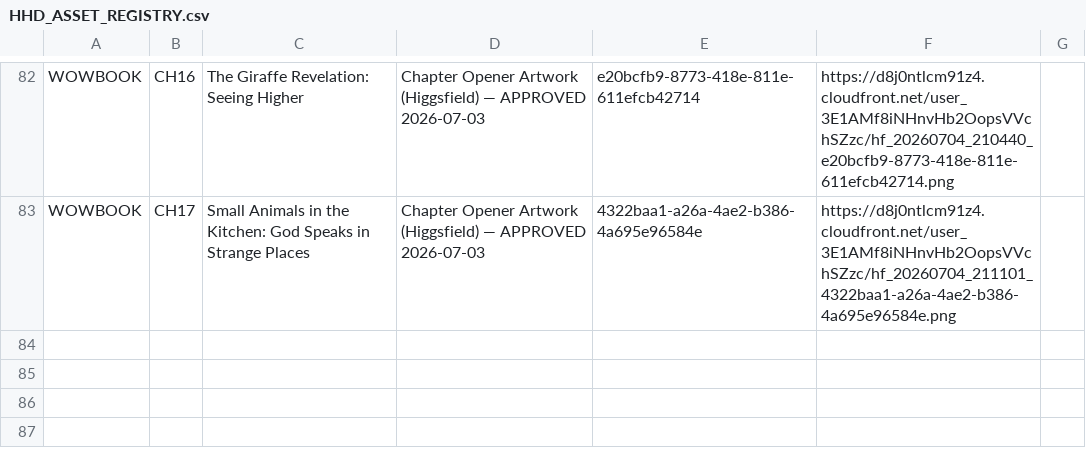
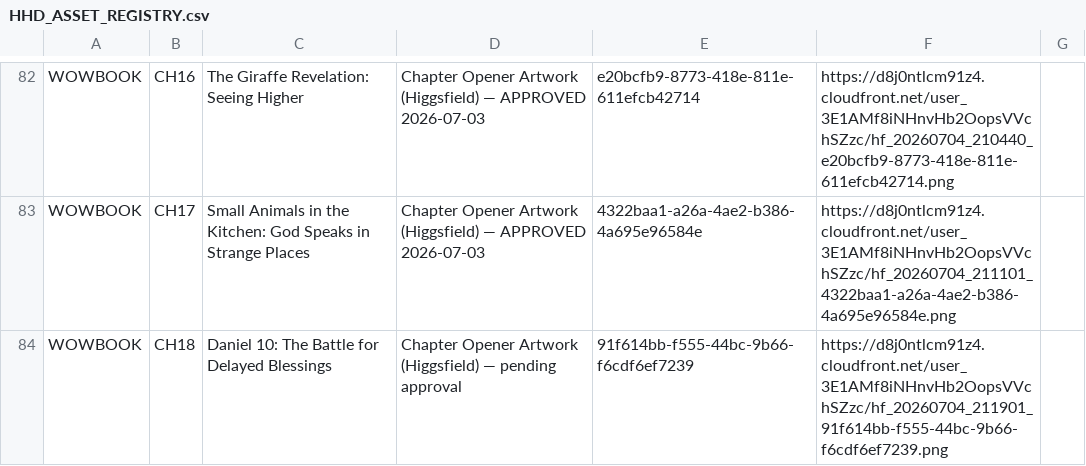
Before and after one commit to hallgross/Onedrive_Folder_Scripts, a CSV file: HHD_ASSET_REGISTRY.csv, drawn as a sheet; only a part is shown, gaps mark what is left out; the diff names each change by its address in the sheet, - before the commit and + after, or states it on an @@ line.

```diff
--- a/HHD_ASSET_REGISTRY.csv
+++ b/HHD_ASSET_REGISTRY.csv
+row 84: WOWBOOK | CH18 | Daniel 10: The Battle for Delayed Blessings | Chapter Opener Artwork (Higgsfield) — pending approval | 91f614bb-f555-44bc-9b66-f6cdf6ef7239 | https://d8j0ntlcm91z4.cloudfront.net/user_3E1AMf8iNHnvHb2OopsVVchSZzc/hf_20260704_211901_91f614bb-f555-44bc-9b66-f6cdf6ef7239.png
```
Also changed, not shown: WOW Book – This Is How You Walk on Water/WOWBOOK_Chapter_Assembly_Tracker.csv, 1 other file.
